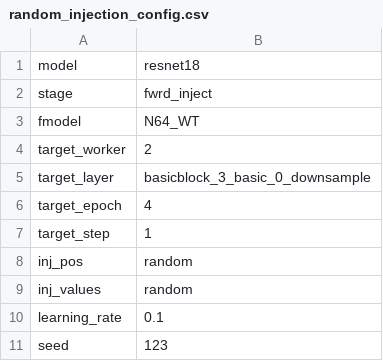
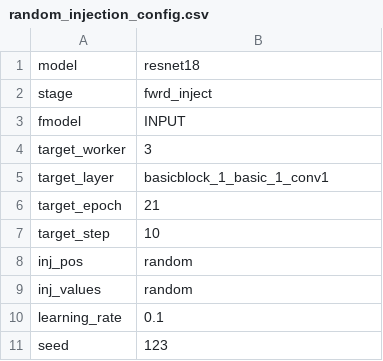
Before and after one commit to Spirou7/google-collab-curis-script, a CSV file: random_injection_config.csv, drawn as a sheet.

```diff
--- a/random_injection_config.csv
+++ b/random_injection_config.csv
@@ -2,7 +2,7 @@ model,resnet18
 stage,fwrd_inject
-fmodel,N64_WT
-target_worker,2
-target_layer,basicblock_3_basic_0_downsample
-target_epoch,4
-target_step,1
+fmodel,INPUT
+target_worker,3
+target_layer,basicblock_1_basic_1_conv1
+target_epoch,21
+target_step,10
 inj_pos,random
```
Also changed, not shown: 13 other files.
